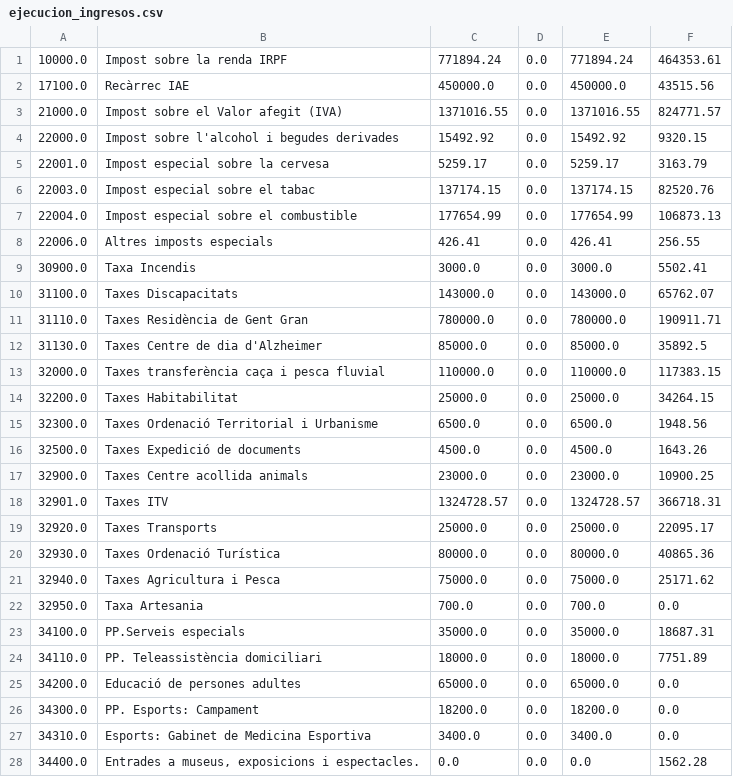
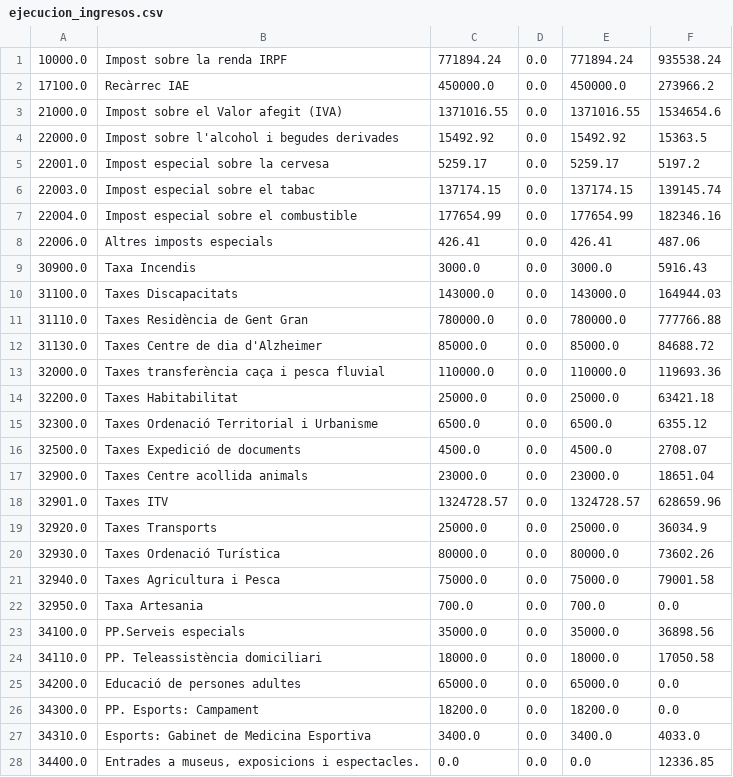
Before and after one commit to civio/presupuesto-menorca, a CSV file: data/ca/municipio/2019/ejecucion_ingresos.csv, drawn as a sheet; only a part is shown; the diff covers the shown part only.

Commit message:
Update 2019 budget data
With execution data up to Q3 2019.

civio/presupuesto-management#993

```diff
--- a/data/ca/municipio/2019/ejecucion_ingresos.csv
+++ b/data/ca/municipio/2019/ejecucion_ingresos.csv
@@ -1,28 +1,28 @@
-10000.0,Impost sobre la renda IRPF,771894.24,0.0,771894.24,464353.61
-17100.0,Recàrrec IAE,450000.0,0.0,450000.0,43515.56
-21000.0,Impost sobre el Valor afegit (IVA),1371016.55,0.0,1371016.55,824771.57
-22000.0,Impost sobre l'alcohol i begudes derivades,15492.92,0.0,15492.92,9320.15
-22001.0,Impost especial sobre la cervesa,5259.17,0.0,5259.17,3163.79
-22003.0,Impost especial sobre el tabac,137174.15,0.0,137174.15,82520.76
-22004.0,Impost especial sobre el combustible,177654.99,0.0,177654.99,106873.13
-22006.0,Altres imposts especials,426.41,0.0,426.41,256.55
-30900.0,Taxa Incendis,3000.0,0.0,3000.0,5502.41
-31100.0,Taxes Discapacitats,143000.0,0.0,143000.0,65762.07
-31110.0,Taxes Residència de Gent Gran,780000.0,0.0,780000.0,190911.71
-31130.0,Taxes Centre de dia d'Alzheimer,85000.0,0.0,85000.0,35892.5
-32000.0,Taxes transferència caça i pesca fluvial,110000.0,0.0,110000.0,117383.15
-32200.0,Taxes Habitabilitat,25000.0,0.0,25000.0,34264.15
-32300.0,Taxes Ordenació Territorial i Urbanisme,6500.0,0.0,6500.0,1948.56
-32500.0,Taxes Expedició de documents,4500.0,0.0,4500.0,1643.26
-32900.0,Taxes Centre acollida animals,23000.0,0.0,23000.0,10900.25
-32901.0,Taxes ITV,1324728.57,0.0,1324728.57,366718.31
-32920.0,Taxes Transports,25000.0,0.0,25000.0,22095.17
-32930.0,Taxes Ordenació Turística,80000.0,0.0,80000.0,40865.36
-32940.0,Taxes Agricultura i Pesca,75000.0,0.0,75000.0,25171.62
+10000.0,Impost sobre la renda IRPF,771894.24,0.0,771894.24,935538.24
+17100.0,Recàrrec IAE,450000.0,0.0,450000.0,273966.2
+21000.0,Impost sobre el Valor afegit (IVA),1371016.55,0.0,1371016.55,1534654.6
+22000.0,Impost sobre l'alcohol i begudes derivades,15492.92,0.0,15492.92,15363.5
+22001.0,Impost especial sobre la cervesa,5259.17,0.0,5259.17,5197.2
+22003.0,Impost especial sobre el tabac,137174.15,0.0,137174.15,139145.74
+22004.0,Impost especial sobre el combustible,177654.99,0.0,177654.99,182346.16
+22006.0,Altres imposts especials,426.41,0.0,426.41,487.06
+30900.0,Taxa Incendis,3000.0,0.0,3000.0,5916.43
+31100.0,Taxes Discapacitats,143000.0,0.0,143000.0,164944.03
+31110.0,Taxes Residència de Gent Gran,780000.0,0.0,780000.0,777766.88
+31130.0,Taxes Centre de dia d'Alzheimer,85000.0,0.0,85000.0,84688.72
+32000.0,Taxes transferència caça i pesca fluvial,110000.0,0.0,110000.0,119693.36
+32200.0,Taxes Habitabilitat,25000.0,0.0,25000.0,63421.18
+32300.0,Taxes Ordenació Territorial i Urbanisme,6500.0,0.0,6500.0,6355.12
+32500.0,Taxes Expedició de documents,4500.0,0.0,4500.0,2708.07
+32900.0,Taxes Centre acollida animals,23000.0,0.0,23000.0,18651.04
+32901.0,Taxes ITV,1324728.57,0.0,1324728.57,628659.96
+32920.0,Taxes Transports,25000.0,0.0,25000.0,36034.9
+32930.0,Taxes Ordenació Turística,80000.0,0.0,80000.0,73602.26
+32940.0,Taxes Agricultura i Pesca,75000.0,0.0,75000.0,79001.58
 32950.0,Taxa Artesania,700.0,0.0,700.0,0.0
-34100.0,PP.Serveis especials,35000.0,0.0,35000.0,18687.31
-34110.0,PP. Teleassistència domiciliari,18000.0,0.0,18000.0,7751.89
+34100.0,PP.Serveis especials,35000.0,0.0,35000.0,36898.56
+34110.0,PP. Teleassistència domiciliari,18000.0,0.0,18000.0,17050.58
 34200.0,Educació de persones adultes,65000.0,0.0,65000.0,0.0
 34300.0,PP. Esports: Campament,18200.0,0.0,18200.0,0.0
-34310.0,Esports: Gabinet de Medicina Esportiva,3400.0,0.0,3400.0,0.0
-34400.0,"Entrades a museus, exposicions i espectacles.",0.0,0.0,0.0,1562.28
+34310.0,Esports: Gabinet de Medicina Esportiva,3400.0,0.0,3400.0,4033.0
+34400.0,"Entrades a museus, exposicions i espectacles.",0.0,0.0,0.0,12336.85
```
Also changed, not shown: 12 added rows and 51 edited cells elsewhere in this file, data/ca/municipio/2019/ingresos.csv, data/es/municipio/2019/ejecucion_ingresos.csv, 7 other files.
